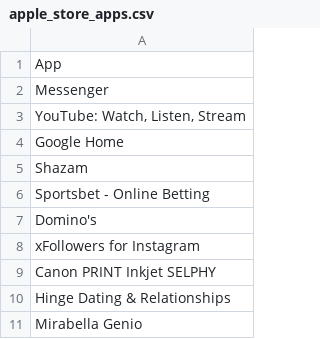
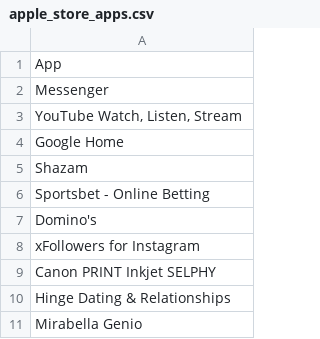
Before and after one commit to davelorino/coviddashboard, a CSV file: apple_store_apps.csv, drawn as a sheet.

Commit message:
table images apple apps

```diff
--- a/apple_store_apps.csv
+++ b/apple_store_apps.csv
@@ -2,3 +2,3 @@
 Messenger
-"YouTube: Watch, Listen, Stream"
+"YouTube Watch, Listen, Stream"
 Google Home
```
Also changed, not shown: 13 other files.
